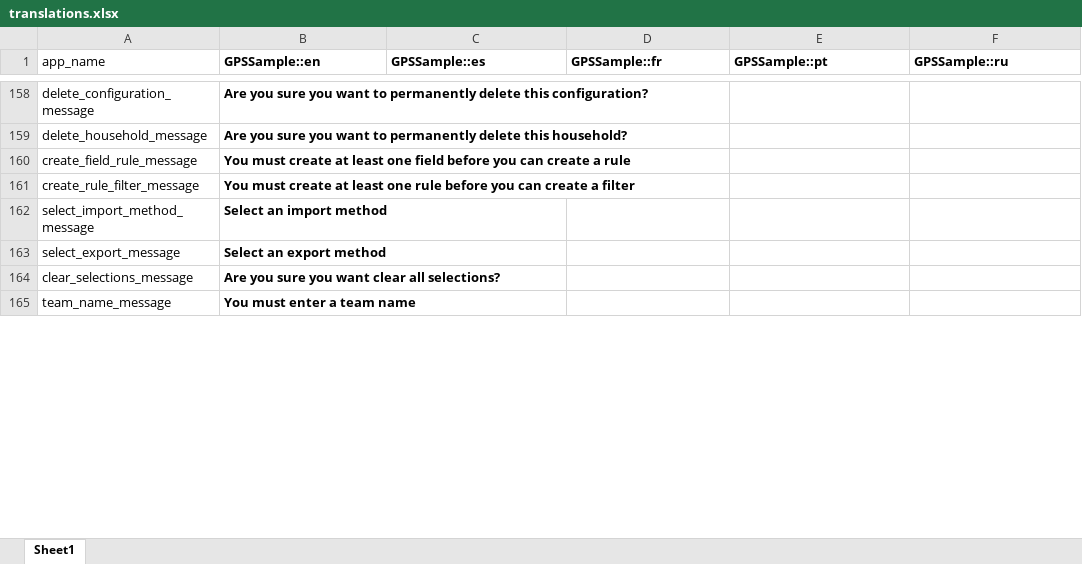
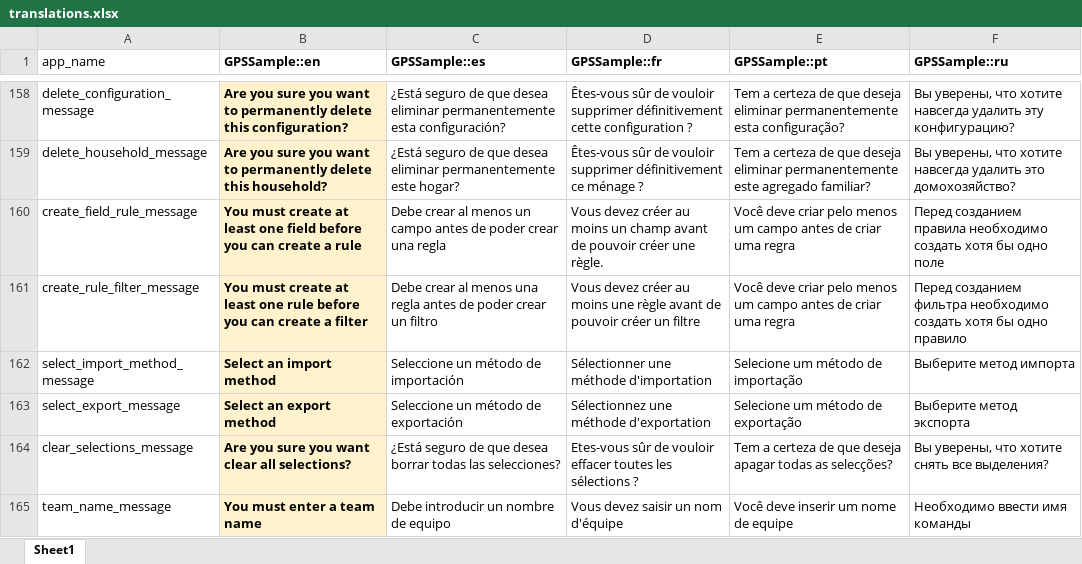
Before and after one commit to GPS-Sample/GPS-Sample, an Excel workbook: translations/translations.xlsx, sheet Sheet1, drawn as a sheet; only a part is shown, gaps mark what is left out; values as stored, in another font and other column widths than the file's, no borders; the diff covers the shown part only; the diff names each change by its address in the sheet, - before the commit and + after, or states it on an @@ line.

```diff
--- a/translations/translations.xlsx (sheet Sheet1)
+++ b/translations/translations.xlsx (sheet Sheet1)
-B158:B165 fill: none
+B158:B165 fill: #FFF2CC
-C158 (GPSSample::es): (empty)
+C158 (GPSSample::es): ¿Está seguro de que desea eliminar permanentemente esta configuración?
-D158 (GPSSample::fr): (empty)
+D158 (GPSSample::fr): Êtes-vous sûr de vouloir supprimer définitivement cette configuration ?
-E158 (GPSSample::pt): (empty)
+E158 (GPSSample::pt): Tem a certeza de que deseja eliminar permanentemente esta configuração?
-F158 (GPSSample::ru): (empty)
+F158 (GPSSample::ru): Вы уверены, что хотите навсегда удалить эту конфигурацию?
-C159 (GPSSample::es): (empty)
+C159 (GPSSample::es): ¿Está seguro de que desea eliminar permanentemente este hogar?
-D159 (GPSSample::fr): (empty)
+D159 (GPSSample::fr): Êtes-vous sûr de vouloir supprimer définitivement ce ménage ?
-E159 (GPSSample::pt): (empty)
+E159 (GPSSample::pt): Tem a certeza de que deseja eliminar permanentemente este agregado familiar?
-F159 (GPSSample::ru): (empty)
+F159 (GPSSample::ru): Вы уверены, что хотите навсегда удалить это домохозяйство?
-C160 (GPSSample::es): (empty)
+C160 (GPSSample::es): Debe crear al menos un campo antes de poder crear una regla
-D160 (GPSSample::fr): (empty)
+D160 (GPSSample::fr): Vous devez créer au moins un champ avant de pouvoir créer une règle.
-E160:E161 (GPSSample::pt): (empty)
+E160:E161 (GPSSample::pt): Você deve criar pelo menos um campo antes de criar uma regra
-F160 (GPSSample::ru): (empty)
+F160 (GPSSample::ru): Перед созданием правила необходимо создать хотя бы одно поле
-C161 (GPSSample::es): (empty)
+C161 (GPSSample::es): Debe crear al menos una regla antes de poder crear un filtro
-D161 (GPSSample::fr): (empty)
+D161 (GPSSample::fr): Vous devez créer au moins une règle avant de pouvoir créer un filtre
-F161 (GPSSample::ru): (empty)
+F161 (GPSSample::ru): Перед созданием фильтра необходимо создать хотя бы одно правило
-C162 (GPSSample::es): (empty)
+C162 (GPSSample::es): Seleccione un método de importación
-D162 (GPSSample::fr): (empty)
+D162 (GPSSample::fr): Sélectionner une méthode d'importation
-E162 (GPSSample::pt): (empty)
+E162 (GPSSample::pt): Selecione um método de importação
-F162 (GPSSample::ru): (empty)
+F162 (GPSSample::ru): Выберите метод импорта
-C163 (GPSSample::es): (empty)
+C163 (GPSSample::es): Seleccione un método de exportación
-D163 (GPSSample::fr): (empty)
+D163 (GPSSample::fr): Sélectionnez une méthode d'exportation
-E163 (GPSSample::pt): (empty)
+E163 (GPSSample::pt): Selecione um método de exportação
-F163 (GPSSample::ru): (empty)
+F163 (GPSSample::ru): Выберите метод экспорта
-C164 (GPSSample::es): (empty)
+C164 (GPSSample::es): ¿Está seguro de que desea borrar todas las selecciones?
-D164 (GPSSample::fr): (empty)
+D164 (GPSSample::fr): Etes-vous sûr de vouloir effacer toutes les sélections ?
-E164 (GPSSample::pt): (empty)
+E164 (GPSSample::pt): Tem a certeza de que deseja apagar todas as selecções?
-F164 (GPSSample::ru): (empty)
+F164 (GPSSample::ru): Вы уверены, что хотите снять все выделения?
-C165 (GPSSample::es): (empty)
+C165 (GPSSample::es): Debe introducir un nombre de equipo
-D165 (GPSSample::fr): (empty)
+D165 (GPSSample::fr): Vous devez saisir un nom d'équipe
-E165 (GPSSample::pt): (empty)
+E165 (GPSSample::pt): Você deve inserir um nome de equipe
-F165 (GPSSample::ru): (empty)
+F165 (GPSSample::ru): Необходимо ввести имя команды
```
Also changed, not shown: 124 edited cells and cell formats elsewhere in this sheet, 6 other files.
